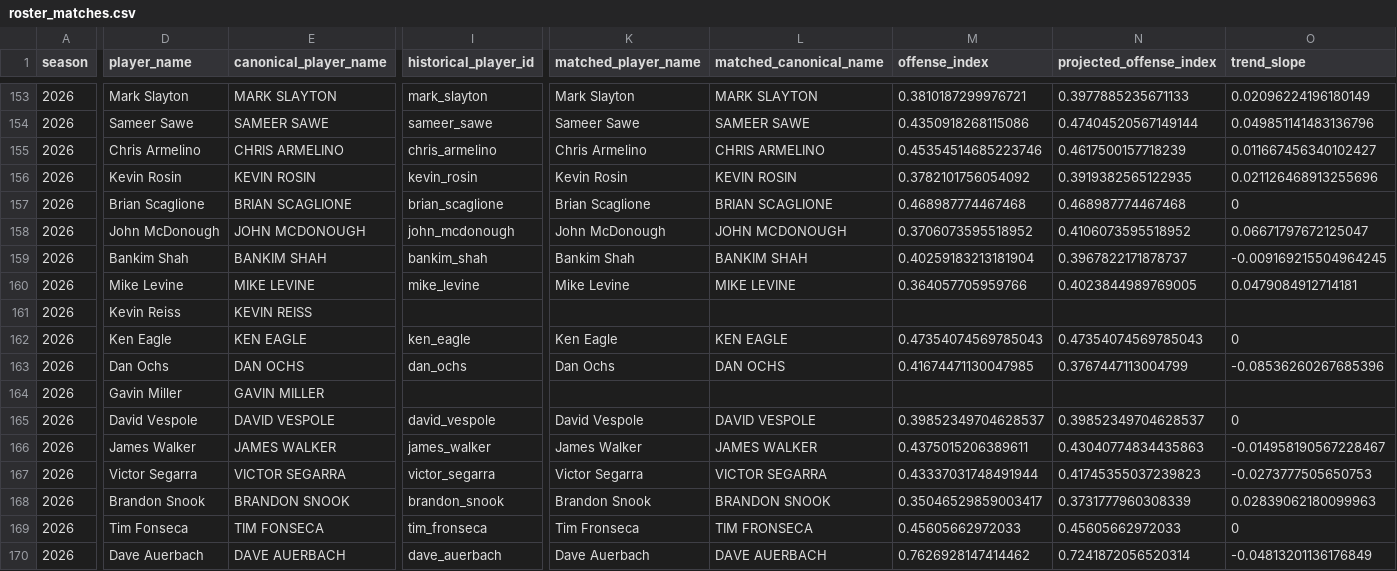
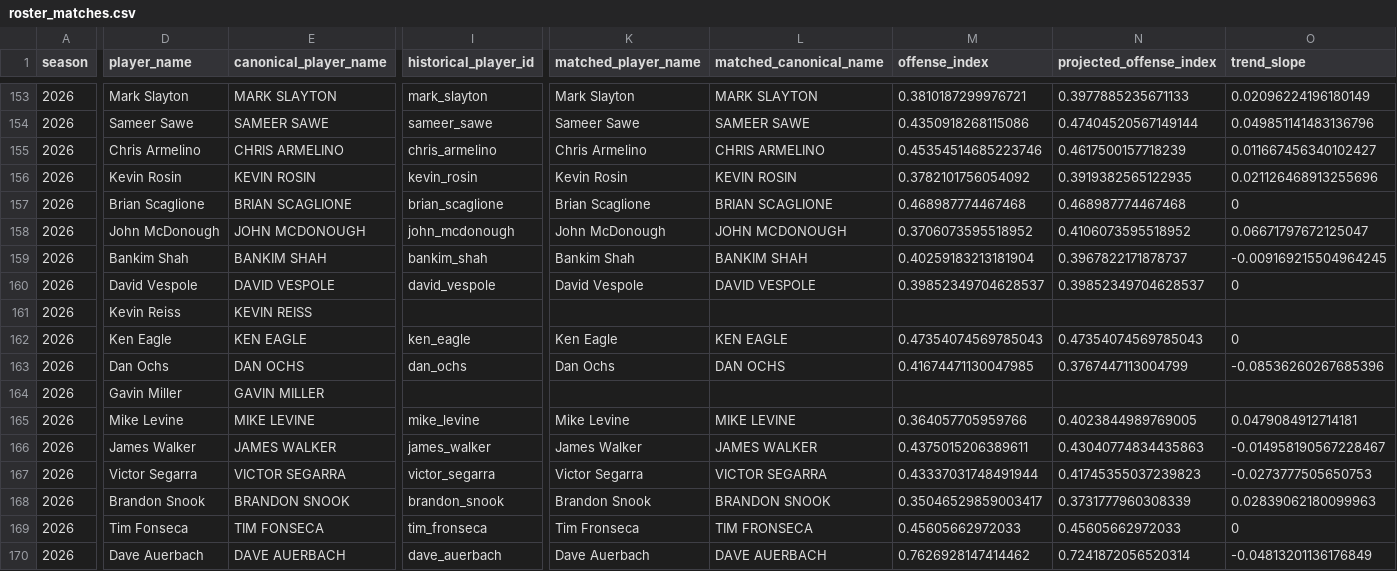
Before and after one commit to mslaytonjr/sports-talk-tools, a CSV file: data/softball/processed/roster_matches.csv, drawn as a sheet; only a part is shown, gaps mark what is left out; the diff covers the shown part only; the diff names each change by its address in the sheet, - before the commit and + after, or states it on an @@ line.

```diff
--- a/data/softball/processed/roster_matches.csv
+++ b/data/softball/processed/roster_matches.csv
-D160 (player_name): Mike Levine
+D160 (player_name): David Vespole
-E160 (canonical_player_name): MIKE LEVINE
+E160 (canonical_player_name): DAVID VESPOLE
-I160 (historical_player_id): mike_levine
+I160 (historical_player_id): david_vespole
-K160 (matched_player_name): Mike Levine
+K160 (matched_player_name): David Vespole
-L160 (matched_canonical_name): MIKE LEVINE
+L160 (matched_canonical_name): DAVID VESPOLE
-M160 (offense_index): 0.364057705959766
+M160 (offense_index): 0.39852349704628537
-N160 (projected_offense_index): 0.4023844989769005
+N160 (projected_offense_index): 0.39852349704628537
-O160 (trend_slope): 0.0479084912714181
+O160 (trend_slope): 0
-D165 (player_name): David Vespole
+D165 (player_name): Mike Levine
-E165 (canonical_player_name): DAVID VESPOLE
+E165 (canonical_player_name): MIKE LEVINE
-I165 (historical_player_id): david_vespole
+I165 (historical_player_id): mike_levine
-K165 (matched_player_name): David Vespole
+K165 (matched_player_name): Mike Levine
-L165 (matched_canonical_name): DAVID VESPOLE
+L165 (matched_canonical_name): MIKE LEVINE
-M165 (offense_index): 0.39852349704628537
+M165 (offense_index): 0.364057705959766
-N165 (projected_offense_index): 0.39852349704628537
+N165 (projected_offense_index): 0.4023844989769005
-O165 (trend_slope): 0
+O165 (trend_slope): 0.0479084912714181
```
Also changed, not shown: 16 edited cells elsewhere in this file, data/softball/inputs/rosters_2026.tsv, data/softball/inputs/schedule_2026.csv, 38 other files.
